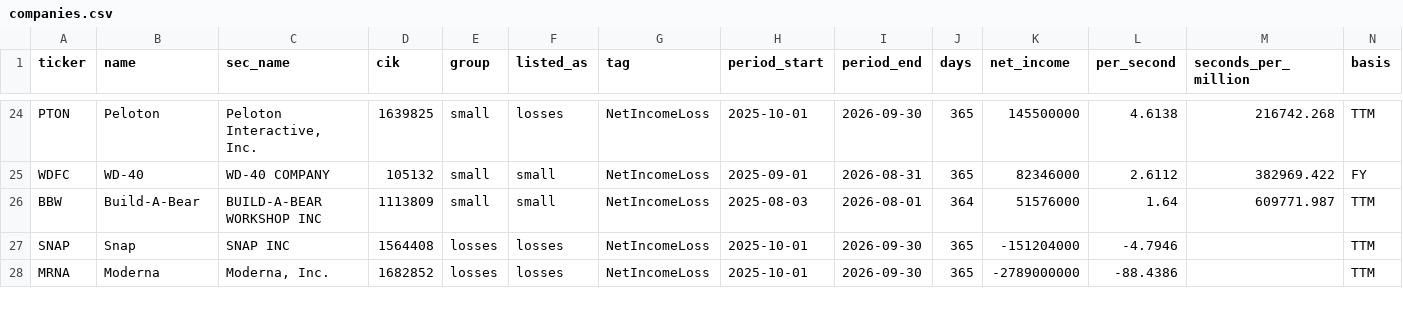
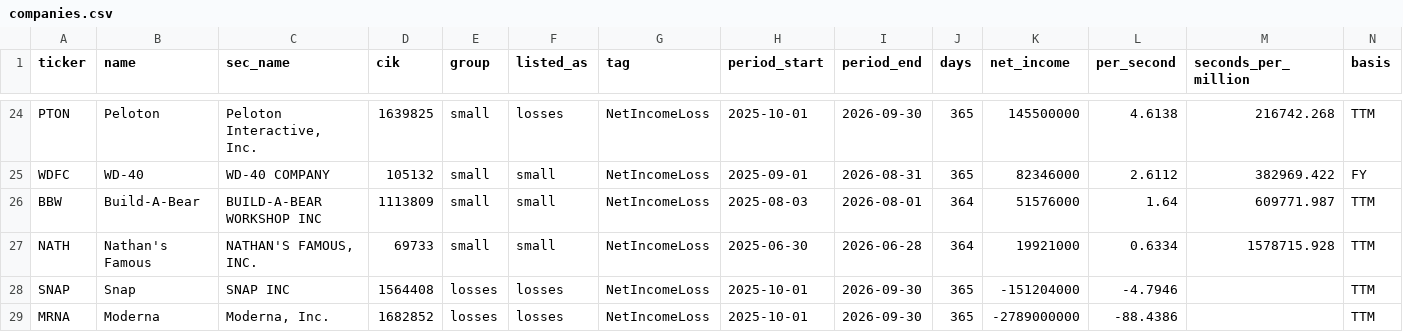
Before and after one commit to bking92/market-viz, a CSV file: stories/cradles/data/companies.csv, drawn as a sheet; only a part is shown, gaps mark what is left out; rows hold the shown columns only; the diff names each change by its address in the sheet, - before the commit and + after, or states it on an @@ line.

```diff
--- a/stories/cradles/data/companies.csv
+++ b/stories/cradles/data/companies.csv
+row 27: NATH | Nathan's Famous | NATHAN'S FAMOUS, INC. | 69733 | small | small | NetIncomeLoss | 2025-06-30 | 2026-06-28 | 364 | 19921000 | 0.6334 | 1578715.928 | TTM
```
Also changed, not shown: 5 other files.
